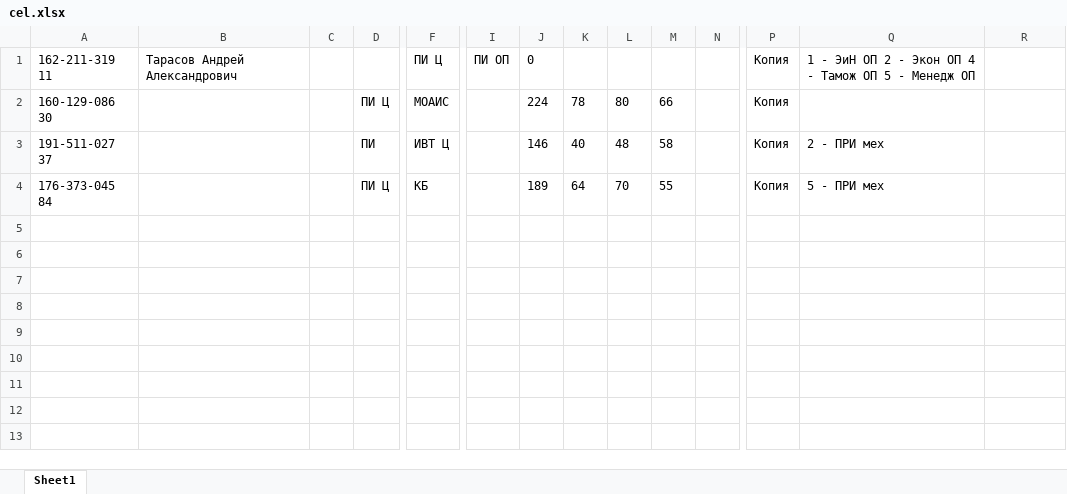
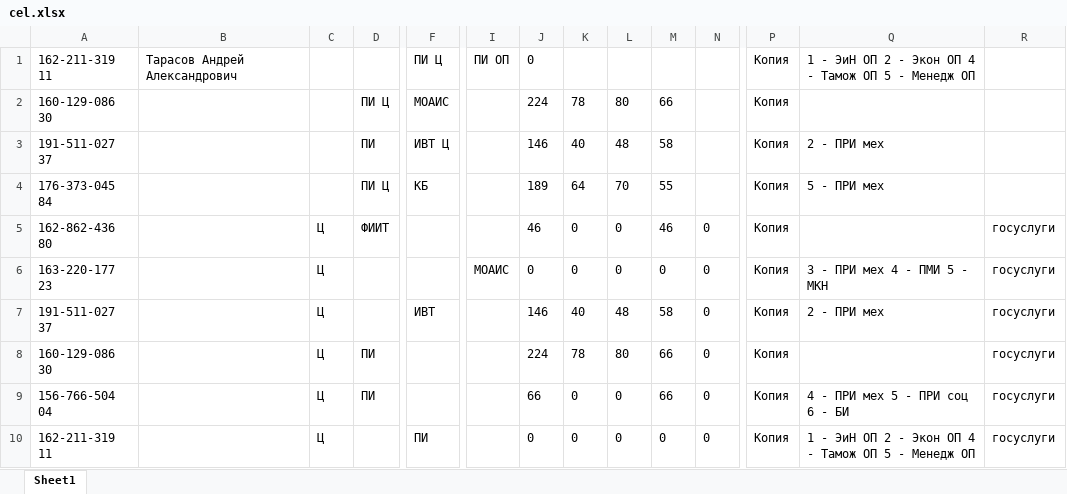
Before and after one commit to kkkkknstntn/priem, an Excel workbook: tables/cel.xlsx, sheet Sheet1, drawn as a sheet; only a part is shown, gaps mark what is left out; values as stored, in another font and other column widths than the file's, no borders; rows hold the shown columns only; the diff names each change by its address in the sheet, - before the commit and + after, or states it on an @@ line.

```diff
--- a/tables/cel.xlsx (sheet Sheet1)
+++ b/tables/cel.xlsx (sheet Sheet1)
+row 5: 162-862-436 80 |  | Ц | ФИИТ |  |  | 46 | 0 | 0 | 46 | 0 | Копия |  | госуслуги
+row 6: 163-220-177 23 |  | Ц |  |  | МОАИС | 0 | 0 | 0 | 0 | 0 | Копия | 3 - ПРИ мех 4 - ПМИ 5 - МКН | госуслуги
+row 7: 191-511-027 37 |  | Ц |  | ИВТ |  | 146 | 40 | 48 | 58 | 0 | Копия | 2 - ПРИ мех | госуслуги
+row 8: 160-129-086 30 |  | Ц | ПИ |  |  | 224 | 78 | 80 | 66 | 0 | Копия |  | госуслуги
+row 9: 156-766-504 04 |  | Ц | ПИ |  |  | 66 | 0 | 0 | 66 | 0 | Копия | 4 - ПРИ мех 5 - ПРИ соц 6 - БИ | госуслуги
+row 10: 162-211-319 11 |  | Ц |  | ПИ |  | 0 | 0 | 0 | 0 | 0 | Копия | 1 - ЭиН ОП 2 - Экон ОП 4 - Тамож ОП 5 - Менедж ОП | госуслуги
```
Also changed, not shown: tables/budj_obs.xlsx, tables/budj_osob.xlsx, 14 other files.
